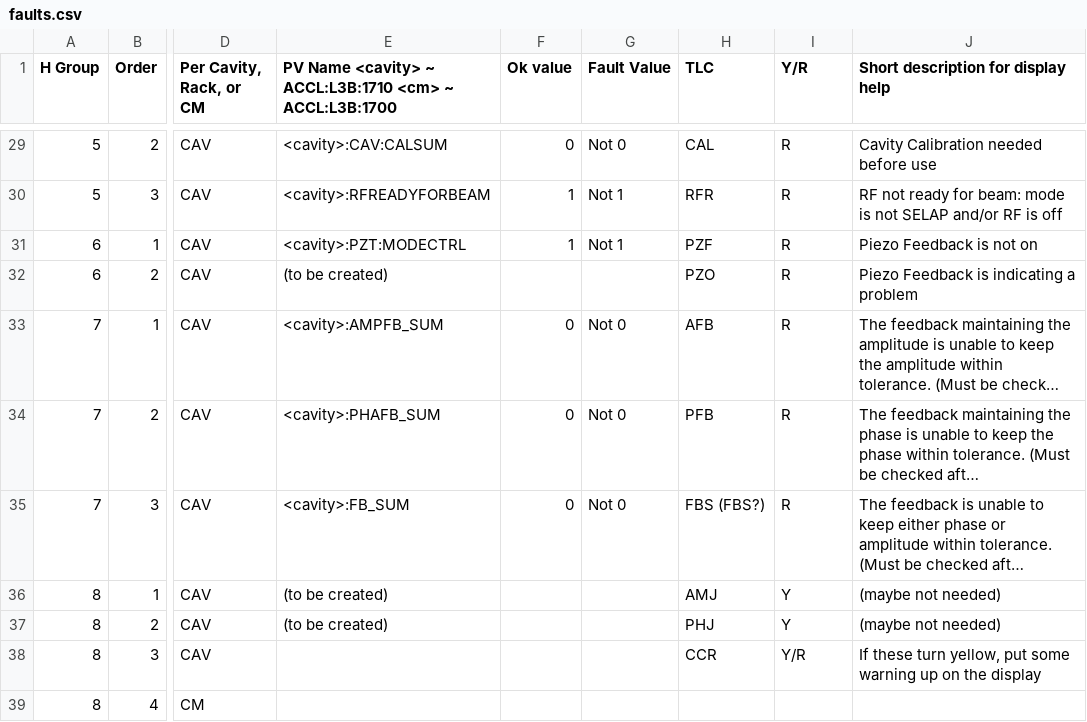
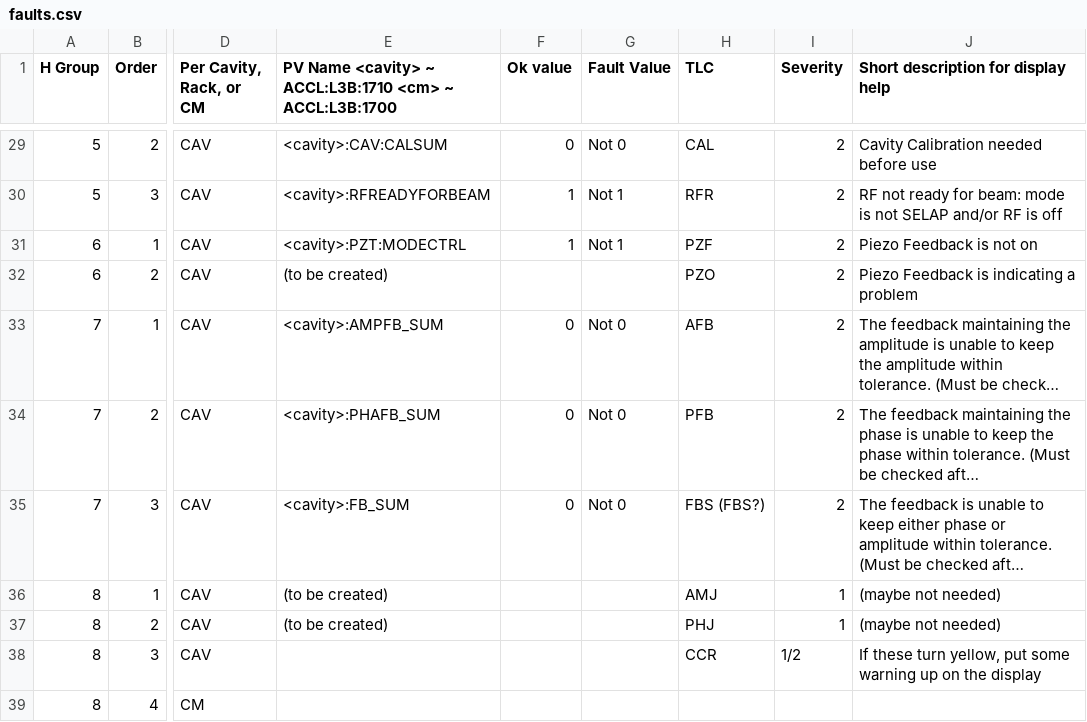
Before and after one commit to slaclab/cavityDisplay, a CSV file: faults.csv, drawn as a sheet; only a part is shown, gaps mark what is left out; long unchanged cells end in …; the diff covers the shown part only; the diff names each change by its address in the sheet, - before the commit and + after, or states it on an @@ line.

```diff
--- a/faults.csv
+++ b/faults.csv
-I1: Y/R
+I1: Severity
-I29:I35 (Severity): R
+I29:I35 (Severity): 2
-I36:I37 (Severity): Y
+I36:I37 (Severity): 1
-I38 (Severity): Y/R
+I38 (Severity): 1/2
```
Also changed, not shown: 3 added rows, 3 removed rows and 24 edited cells elsewhere in this file, 1 other file.
